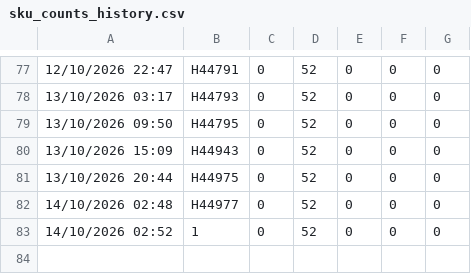
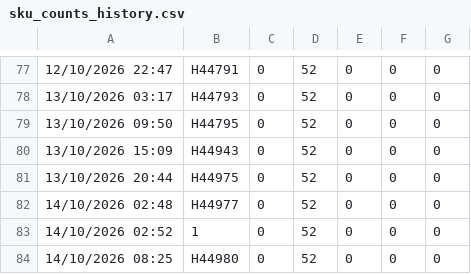
Before and after one commit to lukeoreillykp/Kp-to-campeys-sscc-conversion, a CSV file: sku_counts_history.csv, drawn as a sheet; only a part is shown, gaps mark what is left out; the diff names each change by its address in the sheet, - before the commit and + after, or states it on an @@ line.

Commit message:
Update SKU history for load H44980

```diff
--- a/sku_counts_history.csv
+++ b/sku_counts_history.csv
+row 84: 14/10/2026 08:25 | H44980 | 0 | 52 | 0 | 0 | 0
```
